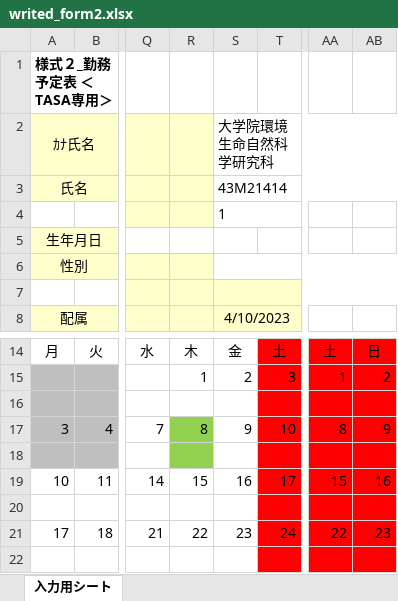
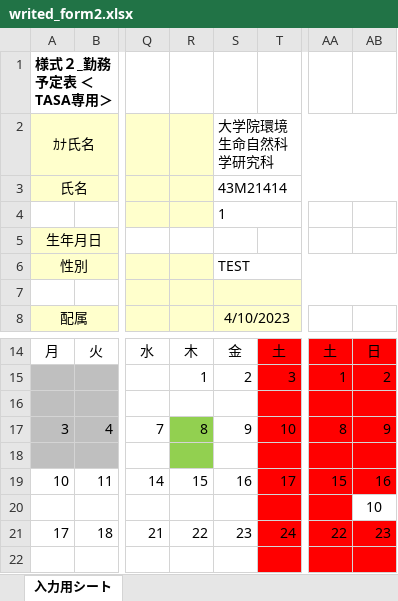
Before and after one commit to ueno12345/Takin, an Excel workbook: public/excel/writed_form2.xlsx, sheet 入力用シート, drawn as a sheet; only a part is shown, gaps mark what is left out; values as stored, in another font and other column widths than the file's, no borders; charts and pictures and conditional formats not drawn; the diff names each change by its address in the sheet, - before the commit and + after, or states it on an @@ line.

```diff
--- a/public/excel/writed_form2.xlsx (sheet 入力用シート)
+++ b/public/excel/writed_form2.xlsx (sheet 入力用シート)
-S6: (empty)
+S6: TEST
-AB20: (empty)
+AB20: 10
-AB20 fill: #FF0000
+AB20 fill: none
```
Also changed, not shown: public/excel/writed_form1-1.xlsx, 1 other file.
